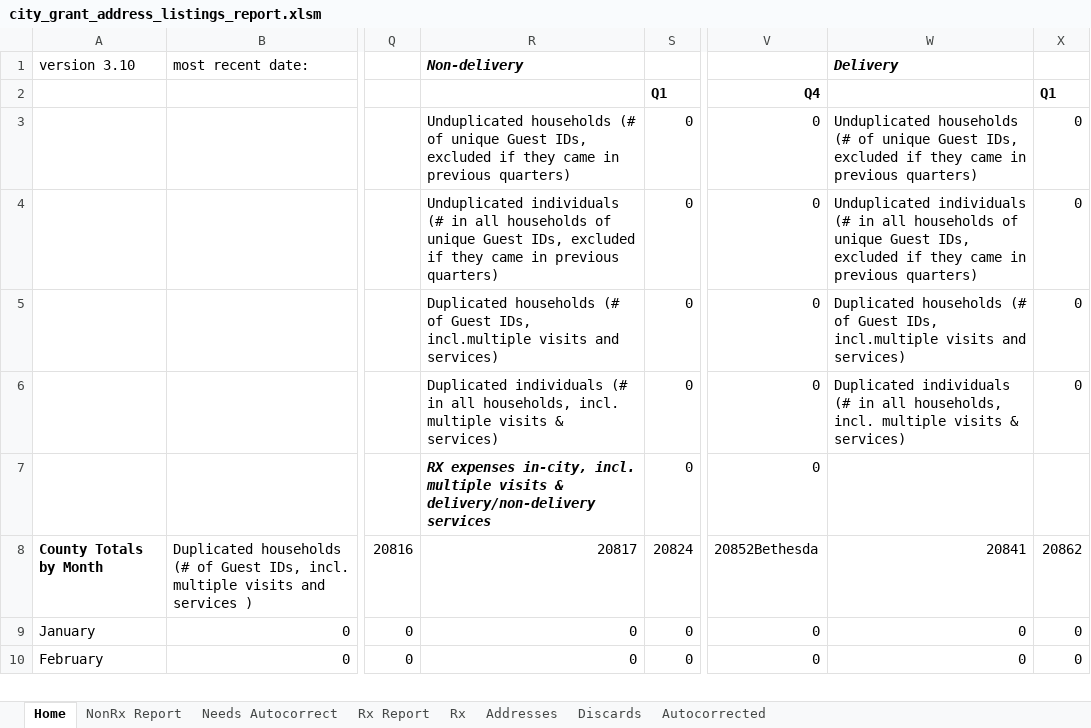
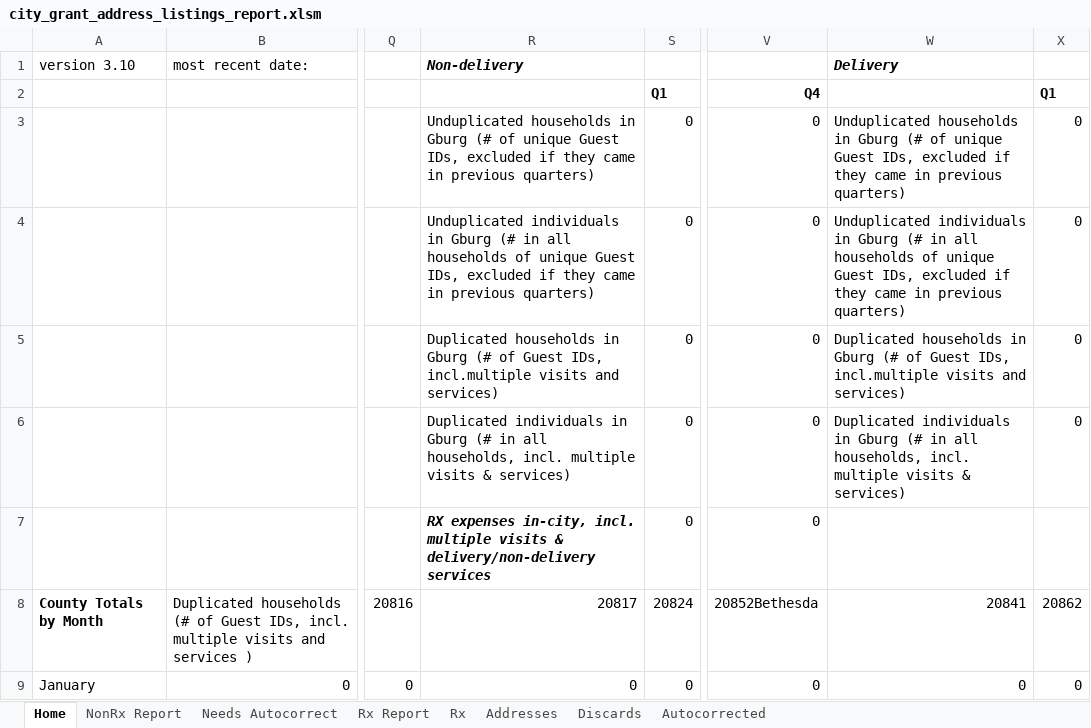
Before and after one commit to Gaithersburg-HELP/gaithersburg_city_grant_address_report, an Excel workbook: city_grant_address_listings_report.xlsm, sheet Home, drawn as a sheet; only a part is shown, gaps mark what is left out; the shorter side is filled out with more unchanged rows; values as stored, in another font and other column widths than the file's, no borders; charts and pictures not drawn; the diff names each change by its address in the sheet, - before the commit and + after, or states it on an @@ line.

```diff
--- a/city_grant_address_listings_report.xlsm (sheet Home)
+++ b/city_grant_address_listings_report.xlsm (sheet Home)
-R3: Unduplicated households (# of…
+R3: Unduplicated households in Gburg (# of…
-W3: Unduplicated households (# of…
+W3: Unduplicated households in Gburg (# of…
-R4: Unduplicated individuals (# in…
+R4: Unduplicated individuals in Gburg (# in…
-W4: Unduplicated individuals (# in…
+W4: Unduplicated individuals in Gburg (# in…
-R5: Duplicated households (# of…
+R5: Duplicated households in Gburg (# of…
-W5: Duplicated households (# of…
+W5: Duplicated households in Gburg (# of…
-R6: Duplicated individuals (# in…
+R6: Duplicated individuals in Gburg (# in…
-W6: Duplicated individuals (# in…
+W6: Duplicated individuals in Gburg (# in…
```
Also changed, not shown: 1 other file.
